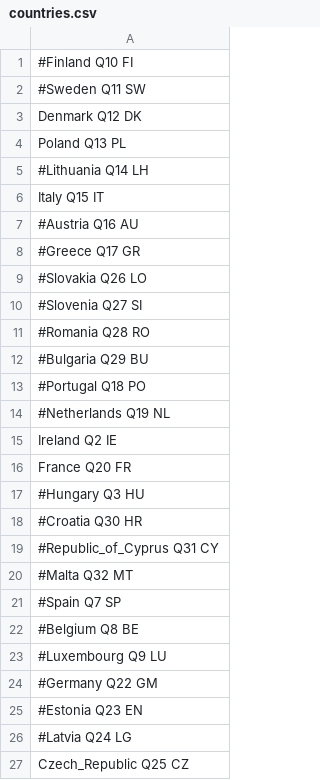
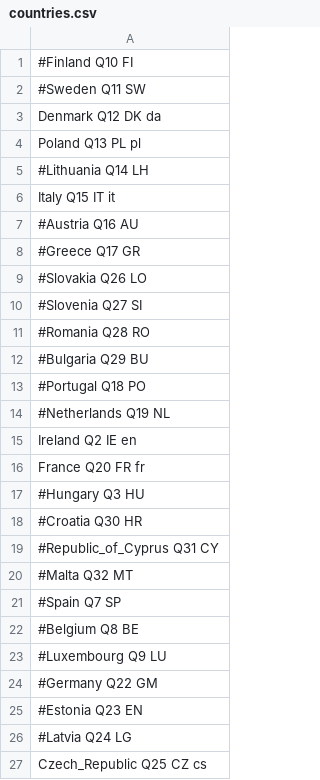
Before and after one commit to ec-doris/EuKnowledgeGraph, a CSV file: countries.csv, drawn as a sheet.

```diff
--- a/countries.csv
+++ b/countries.csv
@@ -2,6 +2,6 @@
 #Sweden Q11 SW
-Denmark Q12 DK
-Poland Q13 PL
+Denmark Q12 DK da
+Poland Q13 PL pl
 #Lithuania Q14 LH
-Italy Q15 IT
+Italy Q15 IT it
 #Austria Q16 AU
@@ -14,4 +14,4 @@ Italy Q15 IT
 #Netherlands Q19 NL
-Ireland Q2 IE
-France Q20 FR
+Ireland Q2 IE en
+France Q20 FR fr
 #Hungary Q3 HU
@@ -26,2 +26,2 @@ France Q20 FR
 #Latvia Q24 LG
-Czech_Republic Q25 CZ
+Czech_Republic Q25 CZ cs
```
Also changed, not shown: 2 other files.
